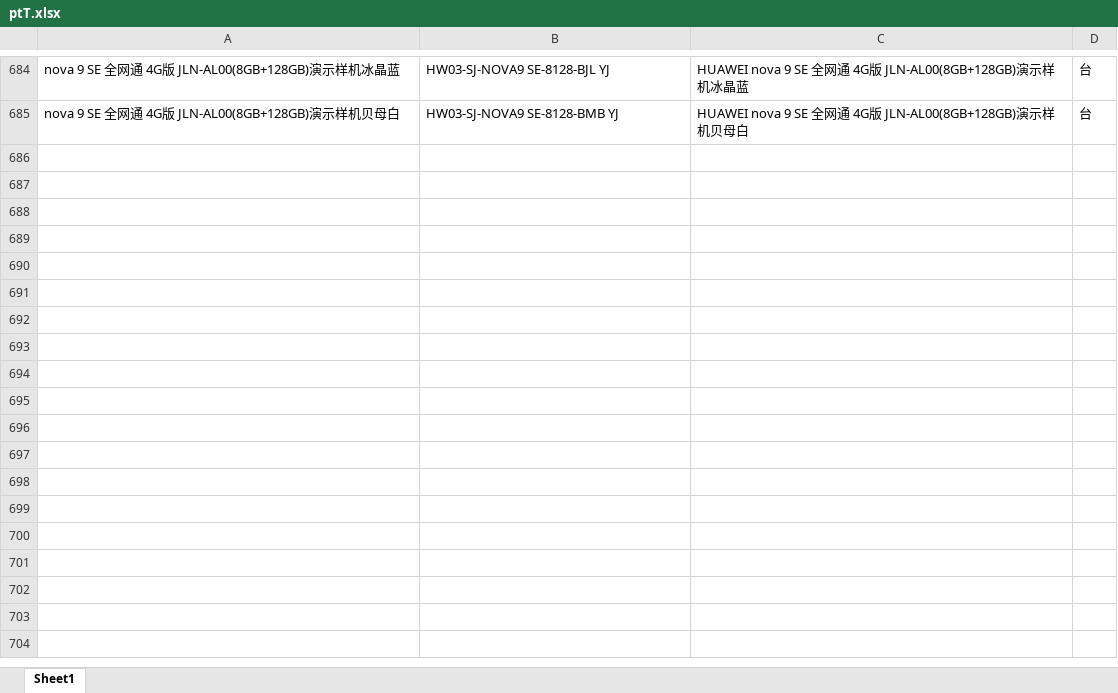
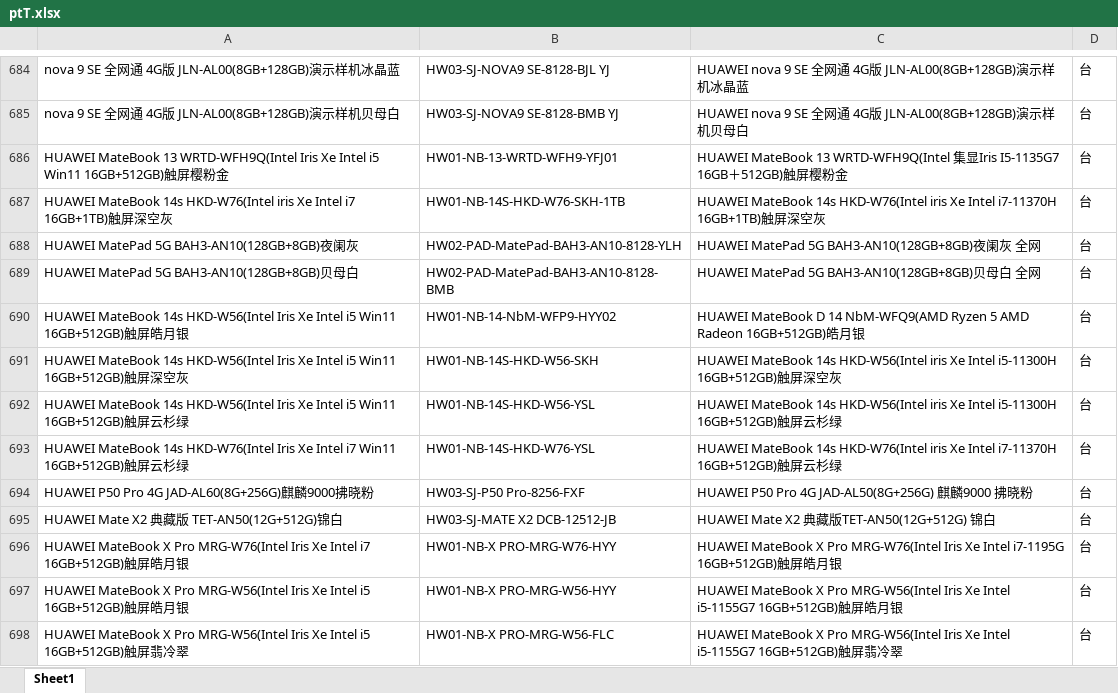
Before and after one commit to xiejiujiang/renyi, an Excel workbook: src/main/resources/excel/ptT.xlsx, sheet Sheet1, drawn as a sheet; only a part is shown, gaps mark what is left out; values as stored, in another font and other column widths than the file's, no borders; the diff names each change by its address in the sheet, - before the commit and + after, or states it on an @@ line.

```diff
--- a/src/main/resources/excel/ptT.xlsx (sheet Sheet1)
+++ b/src/main/resources/excel/ptT.xlsx (sheet Sheet1)
+row 686: HUAWEI MateBook 13 WRTD-WFH9Q(Intel Iris Xe Intel i5 Win11 16GB+512GB)触屏樱粉金 | HW01-NB-13-WRTD-WFH9-YFJ01 | HUAWEI MateBook 13 WRTD-WFH9Q(Intel 集显Iris I5-1135G7 16GB＋512GB)触屏樱粉金 | 台
+row 687: HUAWEI MateBook 14s HKD-W76(Intel iris Xe Intel i7 16GB+1TB)触屏深空灰 | HW01-NB-14S-HKD-W76-SKH-1TB | HUAWEI MateBook 14s HKD-W76(Intel iris Xe Intel i7-11370H 16GB+1TB)触屏深空灰 | 台
+row 688: HUAWEI MatePad 5G BAH3-AN10(128GB+8GB)夜阑灰 | HW02-PAD-MatePad-BAH3-AN10-8128-YLH | HUAWEI MatePad 5G BAH3-AN10(128GB+8GB)夜阑灰 全网 | 台
+row 689: HUAWEI MatePad 5G BAH3-AN10(128GB+8GB)贝母白 | HW02-PAD-MatePad-BAH3-AN10-8128-BMB | HUAWEI MatePad 5G BAH3-AN10(128GB+8GB)贝母白 全网 | 台
+row 690: HUAWEI MateBook 14s HKD-W56(Intel Iris Xe Intel i5 Win11 16GB+512GB)触屏皓月银 | HW01-NB-14-NbM-WFP9-HYY02 | HUAWEI MateBook D 14 NbM-WFQ9(AMD Ryzen 5 AMD Radeon 16GB+512GB)皓月银 | 台
+row 691: HUAWEI MateBook 14s HKD-W56(Intel Iris Xe Intel i5 Win11 16GB+512GB)触屏深空灰 | HW01-NB-14S-HKD-W56-SKH | HUAWEI MateBook 14s HKD-W56(Intel iris Xe Intel i5-11300H 16GB+512GB)触屏深空灰 | 台
+row 692: HUAWEI MateBook 14s HKD-W56(Intel Iris Xe Intel i5 Win11 16GB+512GB)触屏云杉绿 | HW01-NB-14S-HKD-W56-YSL | HUAWEI MateBook 14s HKD-W56(Intel iris Xe Intel i5-11300H 16GB+512GB)触屏云杉绿 | 台
+row 693: HUAWEI MateBook 14s HKD-W76(Intel Iris Xe Intel i7 Win11 16GB+512GB)触屏云杉绿 | HW01-NB-14S-HKD-W76-YSL | HUAWEI MateBook 14s HKD-W76(Intel iris Xe Intel i7-11370H 16GB+512GB)触屏云杉绿 | 台
+row 694: HUAWEI P50 Pro 4G JAD-AL60(8G+256G)麒麟9000拂晓粉 | HW03-SJ-P50 Pro-8256-FXF | HUAWEI P50 Pro 4G JAD-AL50(8G+256G) 麒麟9000 拂晓粉 | 台
+row 695: HUAWEI Mate X2 典藏版 TET-AN50(12G+512G)锦白 | HW03-SJ-MATE X2 DCB-12512-JB | HUAWEI Mate X2 典藏版TET-AN50(12G+512G) 锦白 | 台
+row 696: HUAWEI MateBook X Pro MRG-W76(Intel Iris Xe Intel i7 16GB+512GB)触屏皓月银 | HW01-NB-X PRO-MRG-W76-HYY | HUAWEI MateBook X Pro MRG-W76(Intel Iris Xe Intel i7-1195G 16GB+512GB)触屏皓月银 | 台
+row 697: HUAWEI MateBook X Pro MRG-W56(Intel Iris Xe Intel i5 16GB+512GB)触屏皓月银 | HW01-NB-X PRO-MRG-W56-HYY | HUAWEI MateBook X Pro MRG-W56(Intel Iris Xe Intel i5-1155G7 16GB+512GB)触屏皓月银 | 台
+row 698: HUAWEI MateBook X Pro MRG-W56(Intel Iris Xe Intel i5 16GB+512GB)触屏翡冷翠 | HW01-NB-X PRO-MRG-W56-FLC | HUAWEI MateBook X Pro MRG-W56(Intel Iris Xe Intel i5-1155G7 16GB+512GB)触屏翡冷翠 | 台
```
Also changed, not shown: 3 other files.
